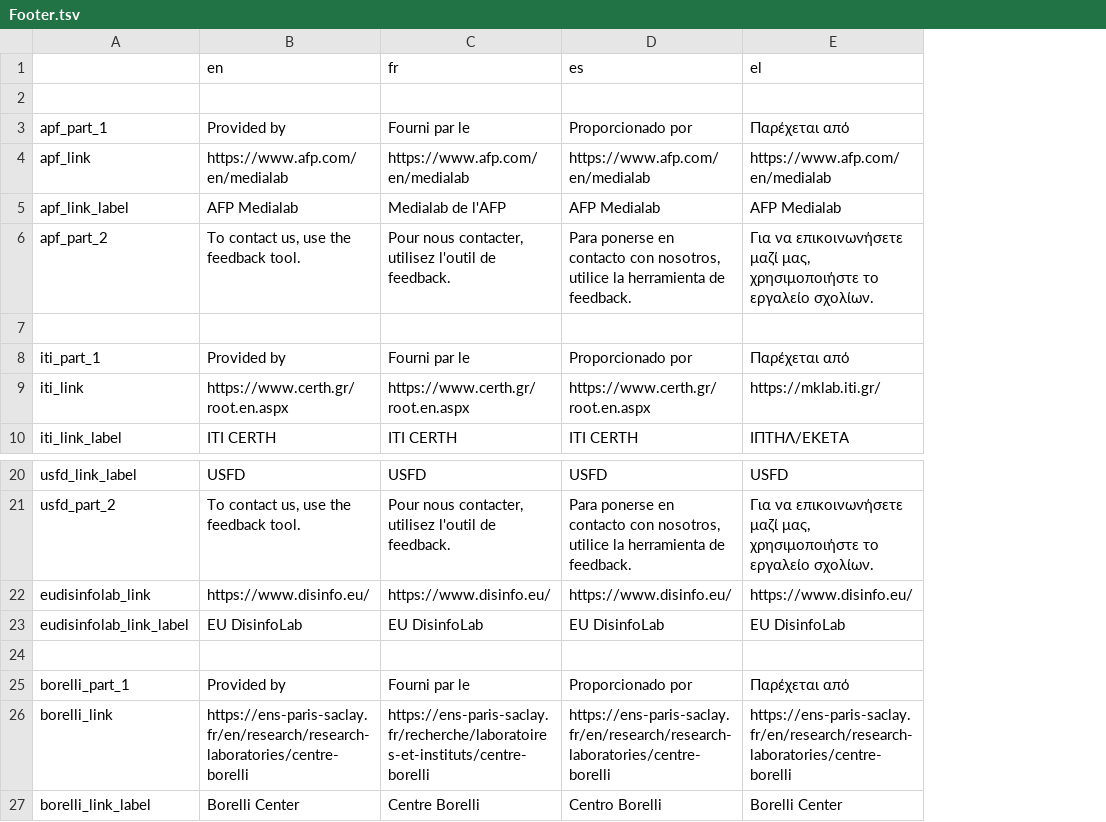
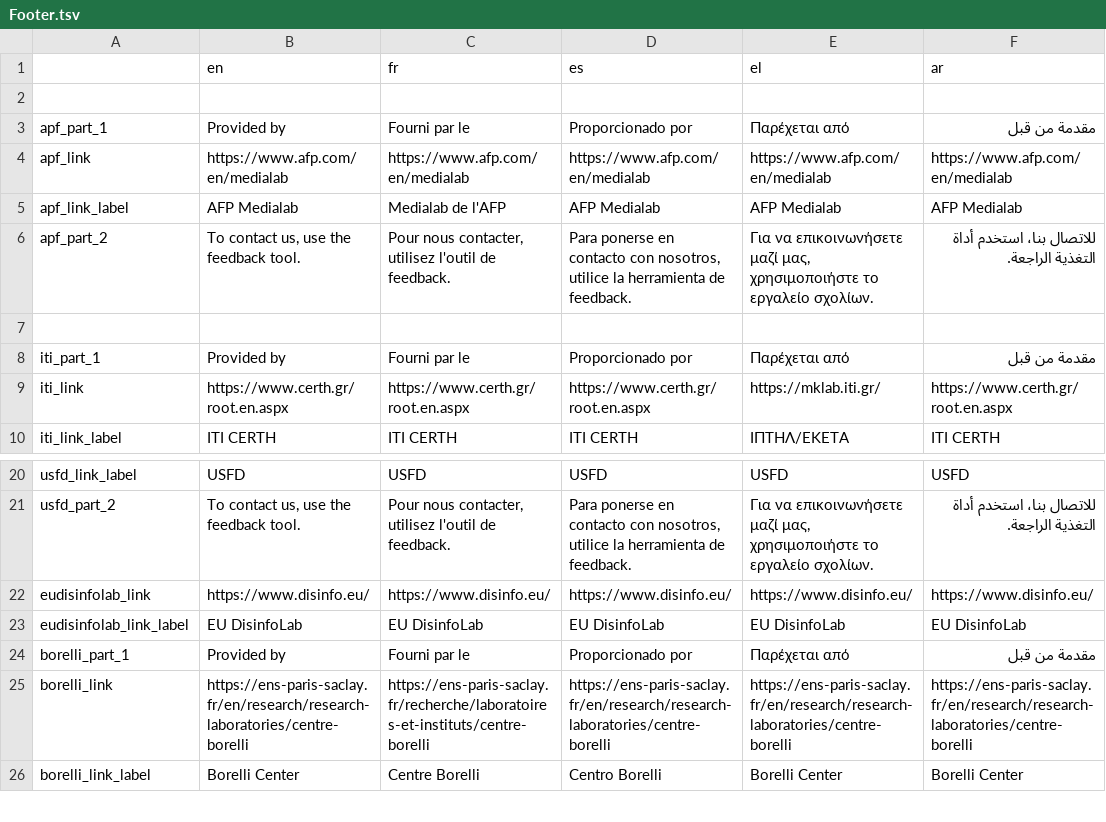
Before and after one commit to AFP-Medialab/verification-plugin, a TSV file: src/LocalDictionary/components/Shared/Footer.tsv, drawn as a sheet; only a part is shown, gaps mark what is left out; removed rows and columns are numbered as before the commit, all else as after; the diff names each change by its address in the sheet, - before the commit and + after, or states it on an @@ line.

```diff
--- a/src/LocalDictionary/components/Shared/Footer.tsv
+++ b/src/LocalDictionary/components/Shared/Footer.tsv
+column F (ar), rows 3-10: مقدمة من قبل | https://www.afp.com/en/medialab | AFP Medialab | للاتصال بنا، استخدم أداة التغذية الراجعة. |  | مقدمة من قبل | https://www.certh.gr/root.en.aspx | ITI CERTH; rows 20-26: USFD | للاتصال بنا، استخدم أداة التغذية الراجعة. | https://www.disinfo.eu/ | EU DisinfoLab | مقدمة من قبل | https://ens-paris-saclay.fr/en/research/research-laboratories/centre-borelli | Borelli Center
-row 24: (empty)
```
Also changed, not shown: src/LocalDictionary/components/NavItems/tools/Alltools.tsv, src/LocalDictionary/components/NavItems/tools/CheckGIF.tsv, 36 other files.
